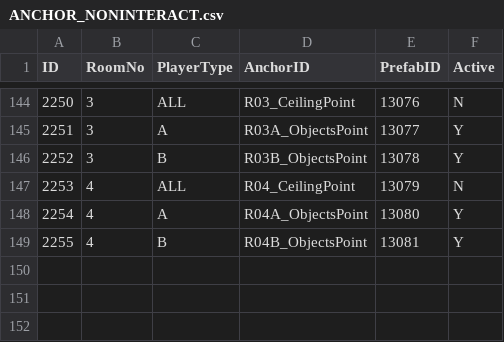
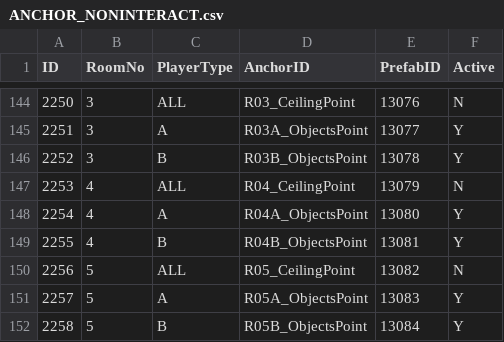
Before and after one commit to lkhwcf-arch/-listen, a CSV file: Assets/11.CSV/ANCHOR_NONINTERACT.csv, drawn as a sheet; only a part is shown, gaps mark what is left out; the diff covers the shown part only.

```diff
--- a/Assets/11.CSV/ANCHOR_NONINTERACT.csv
+++ b/Assets/11.CSV/ANCHOR_NONINTERACT.csv
@@ -149 +149,4 @@
 "2255","4","B","R04B_ObjectsPoint","13081","Y"
+"2256","5","ALL","R05_CeilingPoint","13082","N"
+"2257","5","A","R05A_ObjectsPoint","13083","Y"
+"2258","5","B","R05B_ObjectsPoint","13084","Y"
```
Also changed, not shown: 23 edited cells elsewhere in this file, Assets/11.CSV/ANCHOR_INTERACT.csv, 21 other files.
